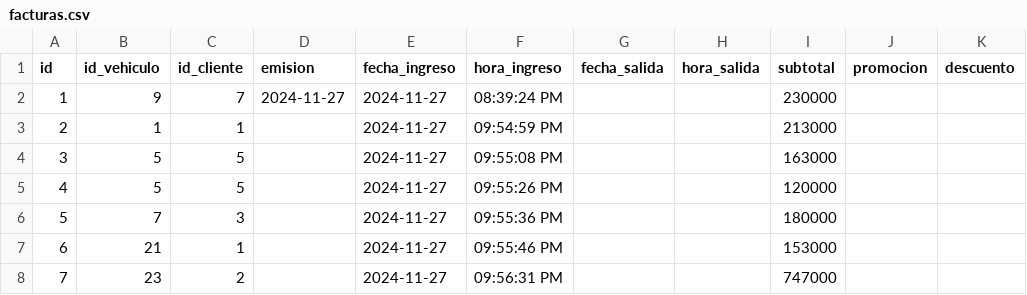
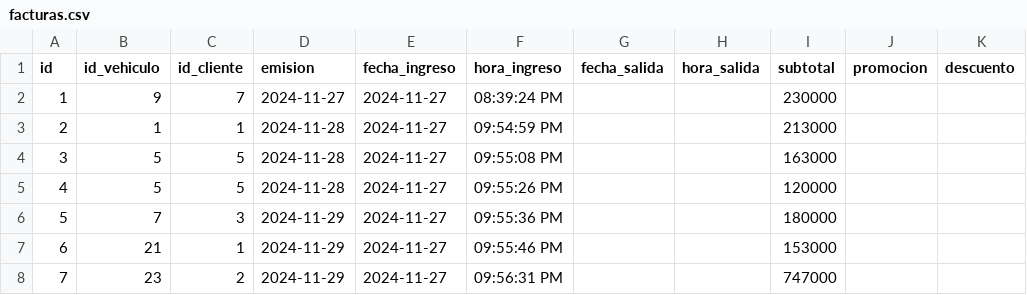
Before and after one commit to jaime-tovar/carwash-spa, a CSV file: pages/data/facturas.csv, drawn as a sheet; only a part is shown; the diff names each change by its address in the sheet, - before the commit and + after, or states it on an @@ line.

```diff
--- a/pages/data/facturas.csv
+++ b/pages/data/facturas.csv
-D3:D5 (emision): (empty)
+D3:D5 (emision): 2024-11-28
-D6:D8 (emision): (empty)
+D6:D8 (emision): 2024-11-29
```
Also changed, not shown: 4 other files.
